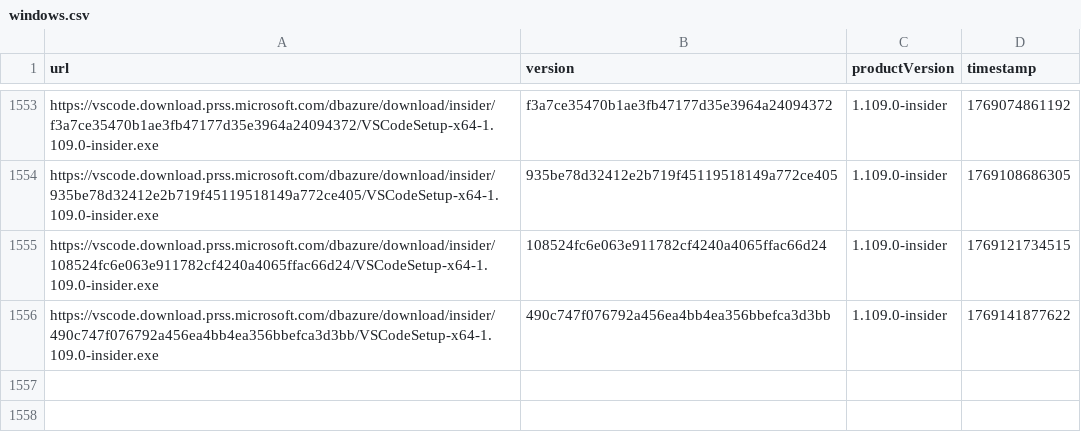
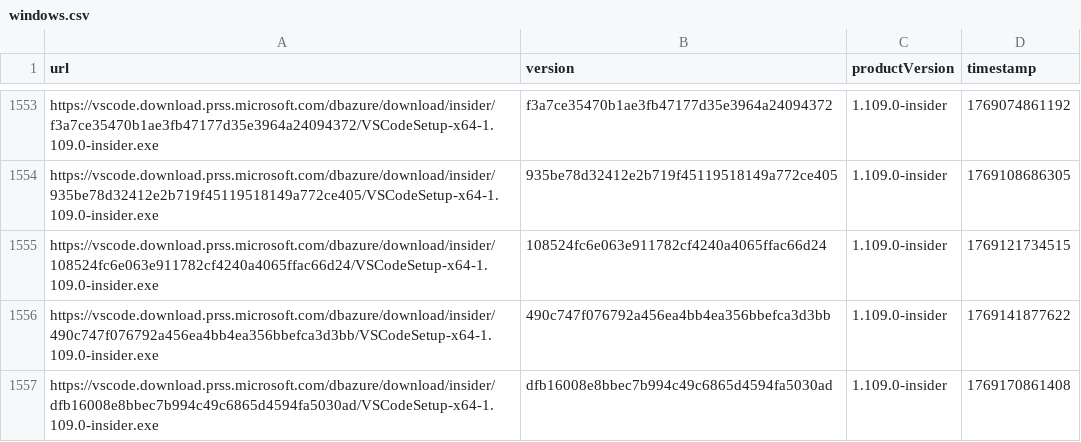
Before and after one commit to yamachu/vscode-insiders-tracker, a CSV file: windows.csv, drawn as a sheet; only a part is shown, gaps mark what is left out.

```diff
--- a/windows.csv
+++ b/windows.csv
@@ -1556 +1556,2 @@ url,version,productVersion,timestamp
 "https://vscode.download.prss.microsoft.com/dbazure/download/insider/490c747f076792a456ea4bb4ea356bbefca3d3bb/VSCodeSetup-x64-1.109.0-insider.exe","490c747f076792a456ea4bb4ea356bbefca3d3bb","1.109.0-insider",1769141877622
+"https://vscode.download.prss.microsoft.com/dbazure/download/insider/dfb16008e8bbec7b994c49c6865d4594fa5030ad/VSCodeSetup-x64-1.109.0-insider.exe","dfb16008e8bbec7b994c49c6865d4594fa5030ad","1.109.0-insider",1769170861408
```
Also changed, not shown: darwin.csv.
